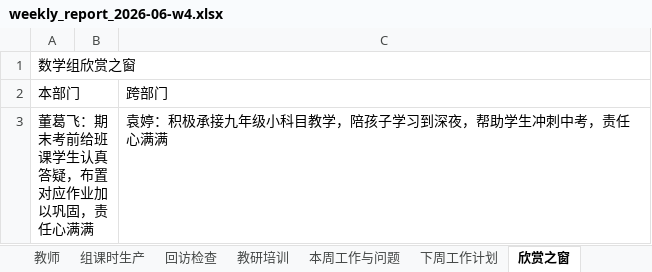
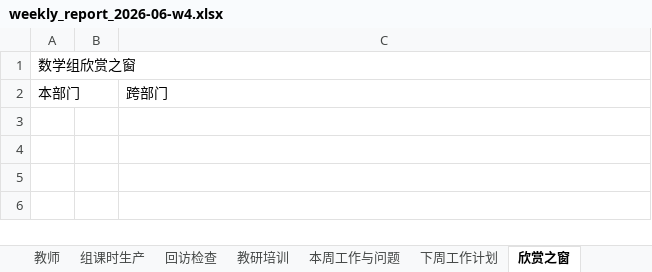
Before and after one commit to li281077304-boop/edu-ops-dashboard, an Excel workbook: data/processed/production/weekly_report_2026-06-w4.xlsx, sheet 欣赏之窗, drawn as a sheet; values as stored, in another font and other column widths than the file's, no borders; the diff names each change by its address in the sheet, - before the commit and + after, or states it on an @@ line.

```diff
--- a/data/processed/production/weekly_report_2026-06-w4.xlsx (sheet 欣赏之窗)
+++ b/data/processed/production/weekly_report_2026-06-w4.xlsx (sheet 欣赏之窗)
-row 3: 董葛飞：期末考前给班课学生认真答疑，布置对应作业加以巩固，责任心满满 |  | 袁婷：积极承接九年级小科目教学，陪孩子学习到深夜，帮助学生冲刺中考，责任心满满
```
Also changed, not shown: sheet 源数据, sheet 教师, sheet 续推数据, sheet 组课时生产, sheet 教研培训, sheet 满班率, 4 more sheets, data/processed/production/weekly_report_latest.xlsx, 4 other files.
